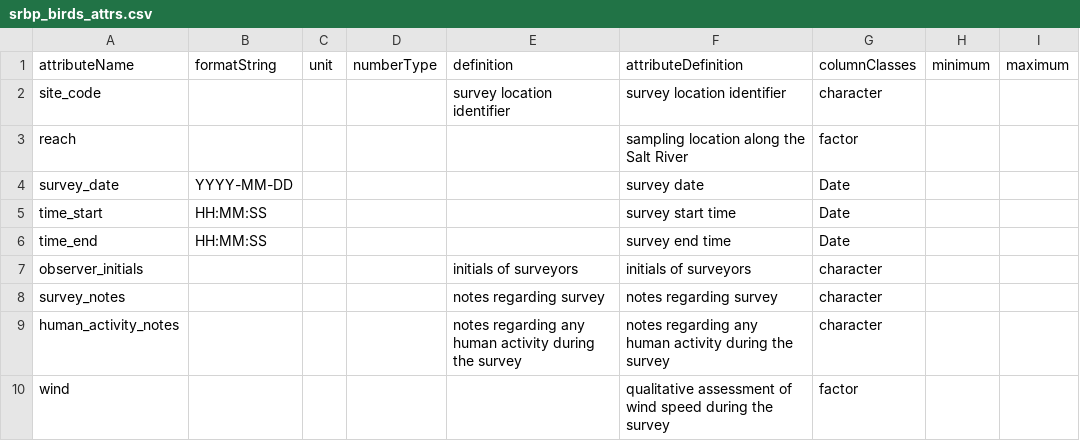
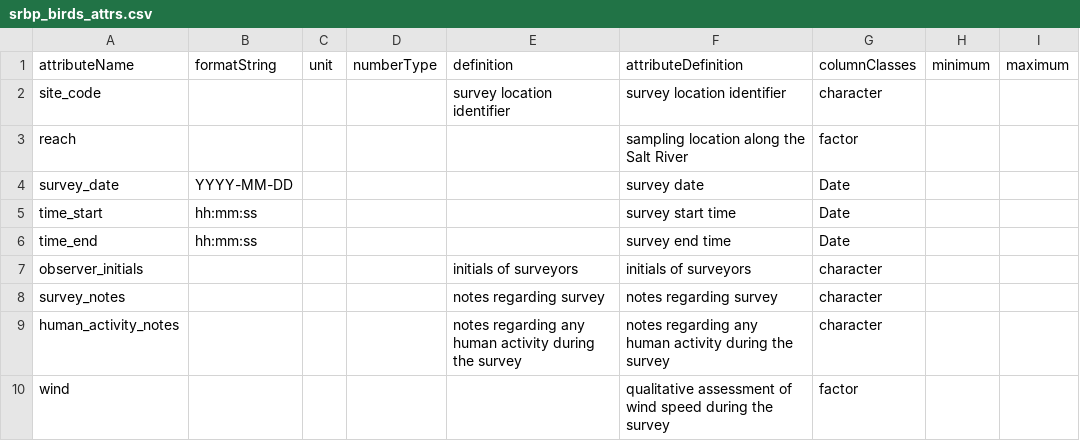
Before and after one commit to CAPLTER/knb-lter-cap.641, a CSV file: srbp_birds_attrs.csv, drawn as a sheet; only a part is shown.

```diff
--- a/srbp_birds_attrs.csv
+++ b/srbp_birds_attrs.csv
@@ -4,4 +4,4 @@ reach,,,,,sampling location along the Salt River,factor,,
 survey_date,YYYY-MM-DD,,,,survey date,Date,,
-time_start,HH:MM:SS,,,,survey start time,Date,,
-time_end,HH:MM:SS,,,,survey end time,Date,,
+time_start,hh:mm:ss,,,,survey start time,Date,,
+time_end,hh:mm:ss,,,,survey end time,Date,,
 observer_initials,,,,initials of surveyors,initials of surveyors,character,,
```
Also changed, not shown: srbp_birds_factors.csv, srbp_reach_characteristics_factors.csv, 5 other files.
